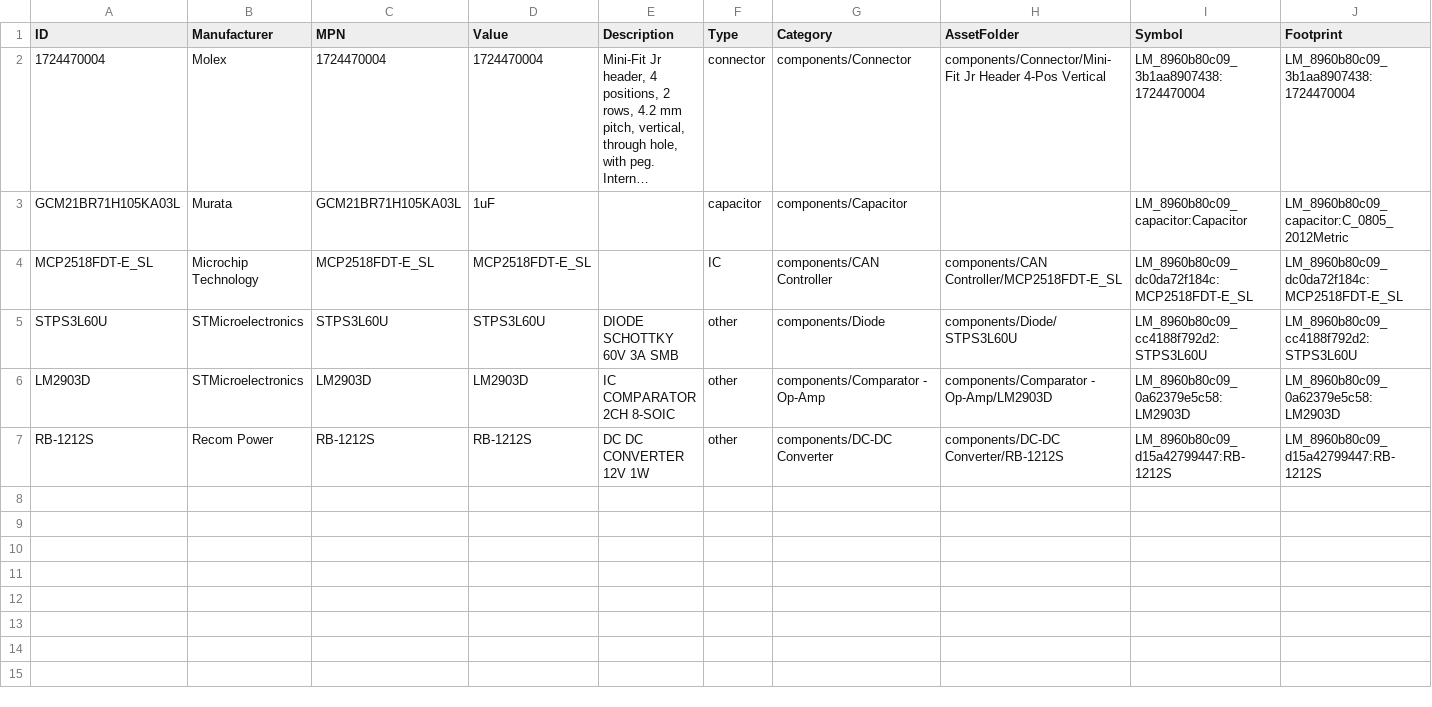
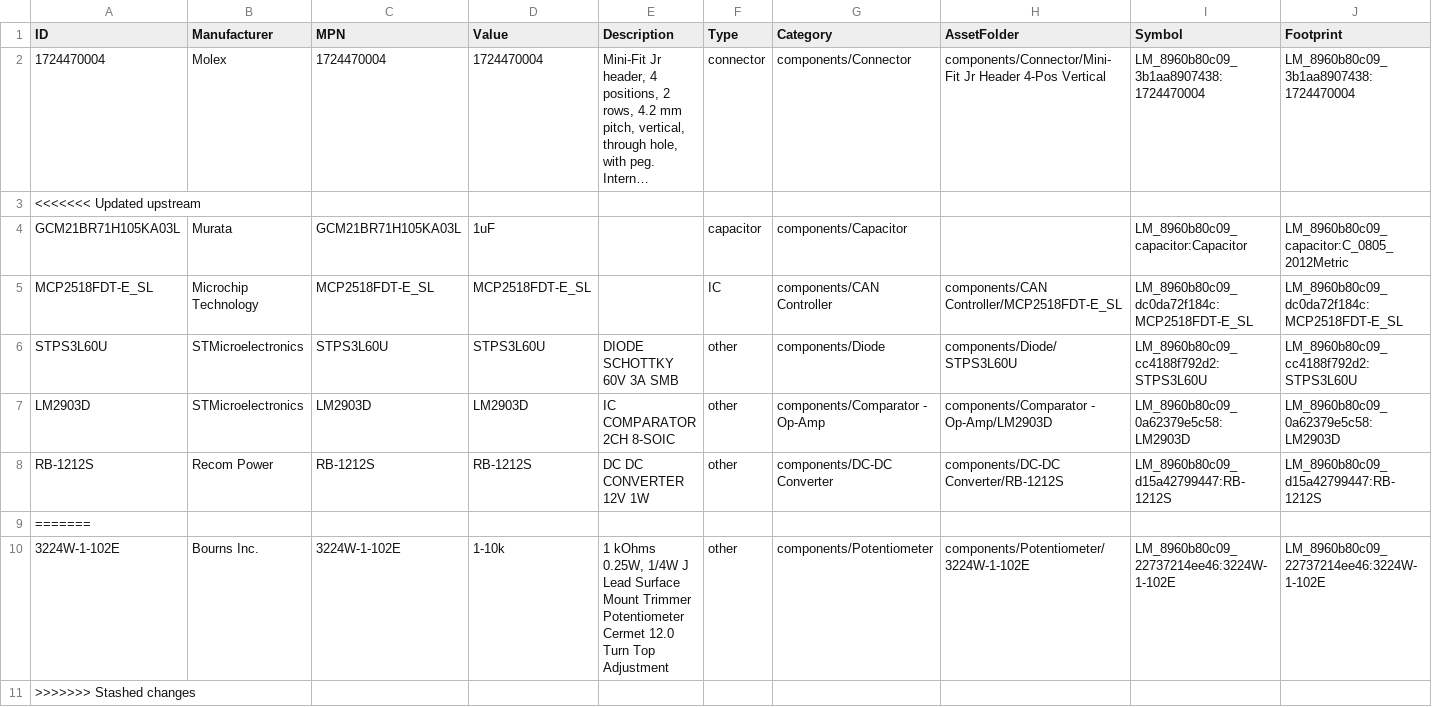
Before and after one commit to Anteater-Electric-Racing/electrical-pcbs, a CSV file: 26-27/Standard Parts Library/Anteater Parts/appdata/components.csv, drawn as a sheet; only a part is shown; long unchanged cells end in …; rows hold the shown columns only; the diff names each change by its address in the sheet, - before the commit and + after, or states it on an @@ line.

Commit message:
Trimmer Potentiometer

```diff
--- a/26-27/Standard Parts Library/Anteater Parts/appdata/components.csv
+++ b/26-27/Standard Parts Library/Anteater Parts/appdata/components.csv
+row 3: <<<<<<< Updated upstream
+row 9: =======
+row 10: 3224W-1-102E | Bourns Inc. | 3224W-1-102E | 1-10k | 1 kOhms 0.25W, 1/4W J Lead Surface Mount Trimmer Potentiometer Cermet 12.0 Turn Top Adjustment | other | components/Potentiometer | components/Potentiometer/3224W-1-102E | LM_8960b80c09_22737214ee46:3224W-1-102E | LM_8960b80c09_22737214ee46:3224W-1-102E
+row 11: >>>>>>> Stashed changes
```
Also changed, not shown: 12 other files.
